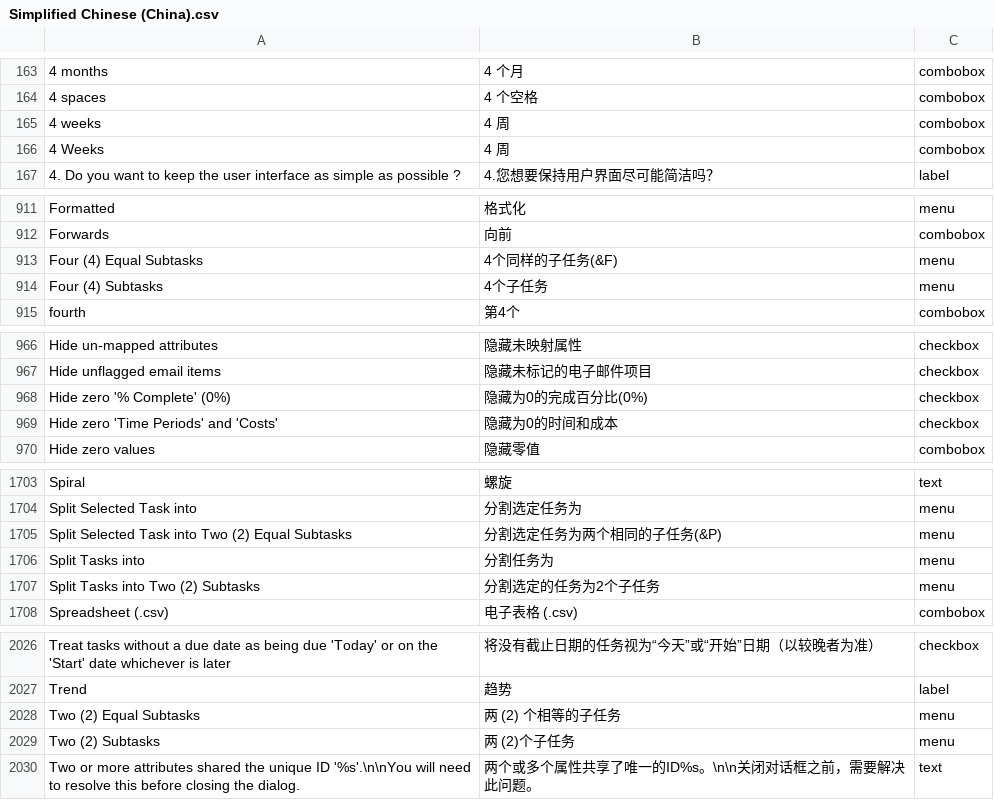
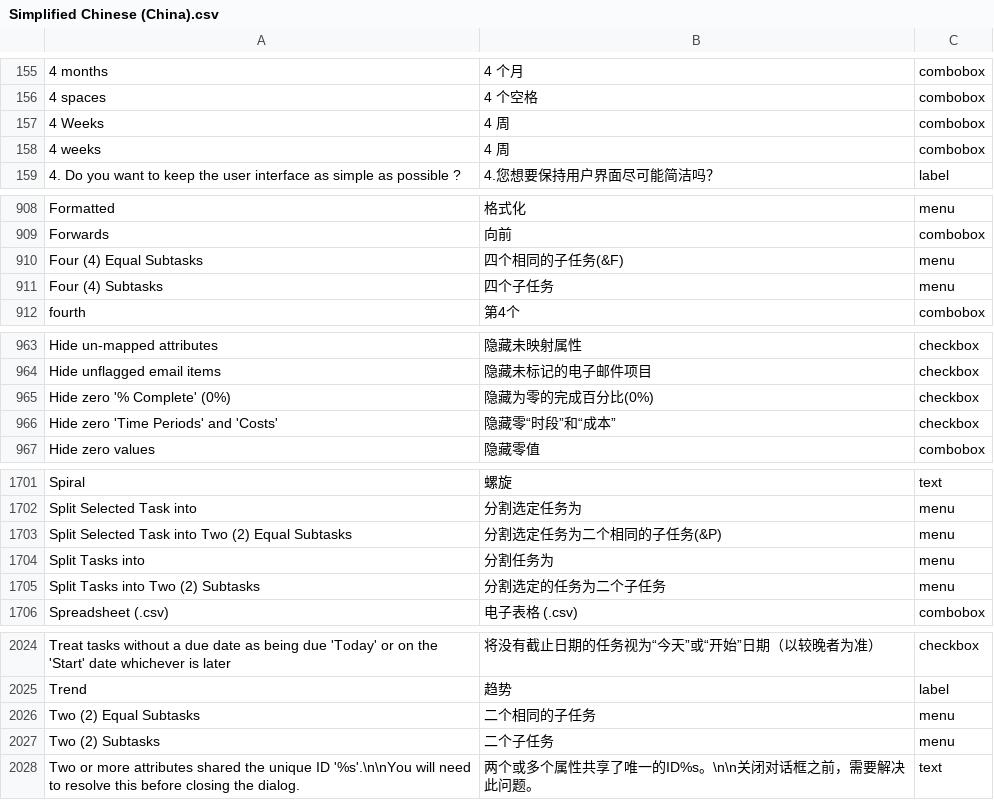
Before and after one commit to abstractspoon/ToDoList_Resources, a CSV file: Translations/Simplified Chinese (China).csv, drawn as a sheet; only a part is shown, gaps mark what is left out; addresses are those after the commit; the diff covers the shown part only; the diff names each change by its address in the sheet, - before the commit and + after, or states it on an @@ line.

```diff
--- a/Translations/Simplified Chinese (China).csv
+++ b/Translations/Simplified Chinese (China).csv
@@ row 165 moved to row 158: 4 weeks @@
-B910: 4个同样的子任务(&F)
+B910: 四个相同的子任务(&F)
-B911: 4个子任务
+B911: 四个子任务
-B965: 隐藏为0的完成百分比(0%)
+B965: 隐藏为零的完成百分比(0%)
-B966: 隐藏为0的时间和成本
+B966: 隐藏零“时段”和“成本”
-B1703: 分割选定任务为两个相同的子任务(&P)
+B1703: 分割选定任务为二个相同的子任务(&P)
-B1705: 分割选定的任务为2个子任务
+B1705: 分割选定的任务为二个子任务
-B2026: 两 (2) 个相等的子任务
+B2026: 二个相同的子任务
-B2027: 两 (2)个子任务
+B2027: 二个子任务
```
Also changed, not shown: 4 added rows, 5 removed rows, 16 moved rows and 10 edited cells elsewhere in this file.
